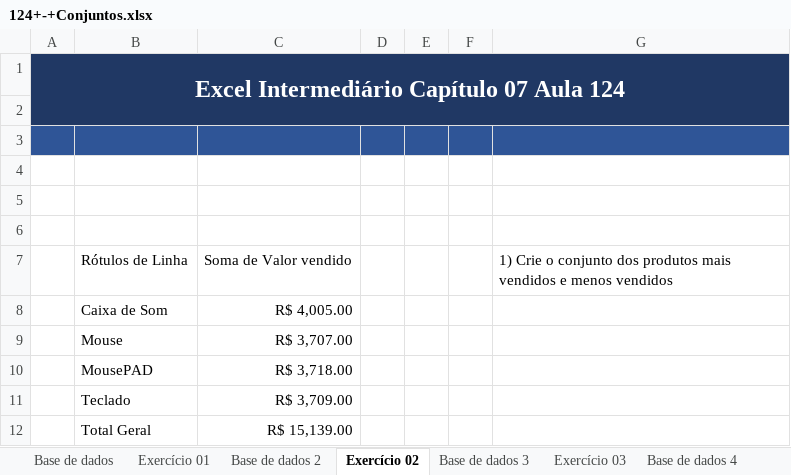
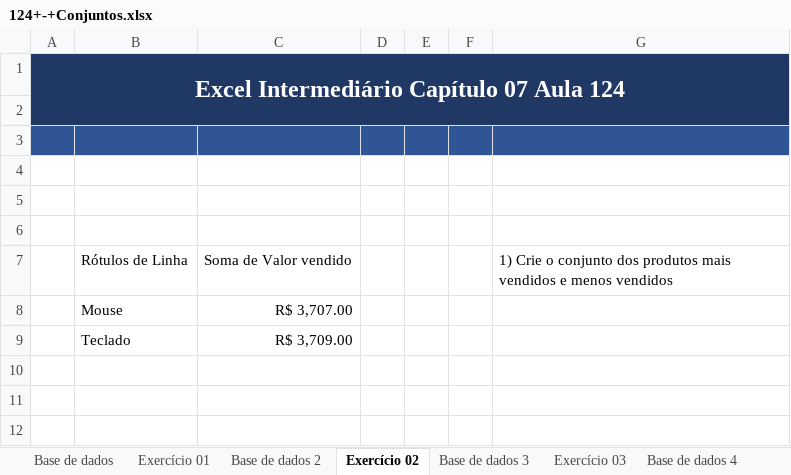
Before and after one commit to alanjoffre/excel-nivel-especialista, an Excel workbook: curso-completo/excel_365_do_zero_ao_avancado/8.intermediario_tabelas_dinamicas/152.conjuntos/124+-+Conjuntos.xlsx, sheet Exercício 02, drawn as a sheet; values as stored, in another font and other column widths than the file's, no borders; the diff names each change by its address in the sheet, - before the commit and + after, or states it on an @@ line.

```diff
--- a/curso-completo/excel_365_do_zero_ao_avancado/8.intermediario_tabelas_dinamicas/152.conjuntos/124+-+Conjuntos.xlsx (sheet Exercício 02)
+++ b/curso-completo/excel_365_do_zero_ao_avancado/8.intermediario_tabelas_dinamicas/152.conjuntos/124+-+Conjuntos.xlsx (sheet Exercício 02)
-row 8:  | Caixa de Som | R$ 4,005.00
-row 10:  | MousePAD | R$ 3,718.00
-row 12:  | Total Geral | R$ 15,139.00
```
Also changed, not shown: sheet Exercício 01, sheet Exercício 03, curso-completo/excel_365_do_zero_ao_avancado/8.intermediario_tabelas_dinamicas/143.exercicios_insercao_tabela_dinamica/116+-+Inserindo+Tabela+Dinâmica (1).xlsx, curso-completo/excel_365_do_zero_ao_avancado/8.intermediario_tabelas_dinamicas/147.exercicios_de_analise_tabela_e_campos/119+-+Análise+Tabela+e+Campos.xlsx, 8 other files.
